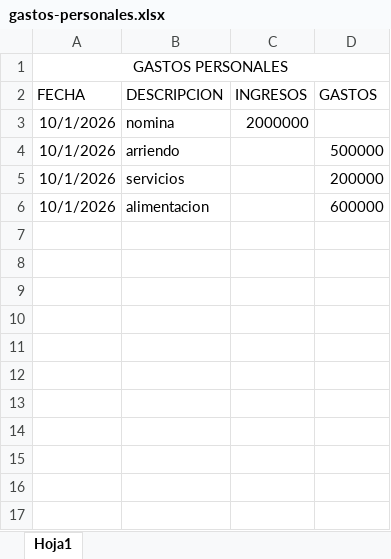
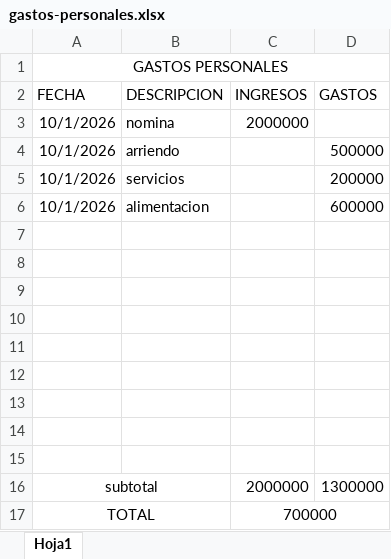
Before and after one commit to niquinterom/curso-web-campus, an Excel workbook: gastos-personales.xlsx, sheet Hoja1, drawn as a sheet; values as stored, in another font and other column widths than the file's, no borders; the diff names each change by its address in the sheet, - before the commit and + after, or states it on an @@ line.

Commit message:
agregar formulas

```diff
--- a/gastos-personales.xlsx (sheet Hoja1)
+++ b/gastos-personales.xlsx (sheet Hoja1)
+row 7: (empty)
+row 8: (empty)
+row 9: (empty)
+row 10: (empty)
+row 11: (empty)
+row 12: (empty)
+row 13: (empty)
+row 14: (empty)
+row 15: (empty)
+row 16: subtotal |  | 2000000 | 1300000
+row 17: TOTAL |  | 700000
```
